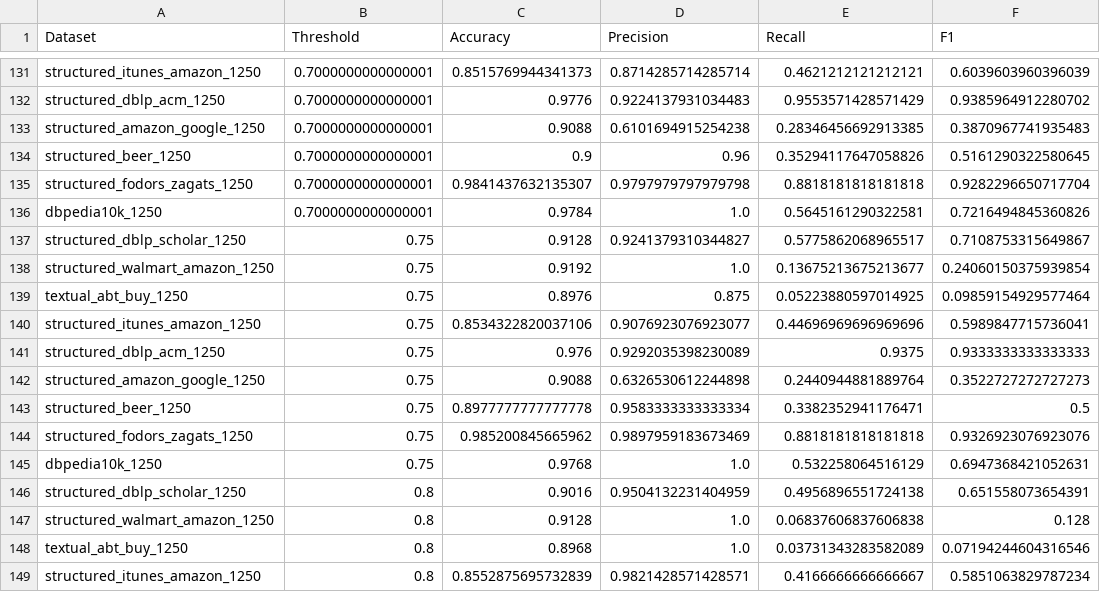
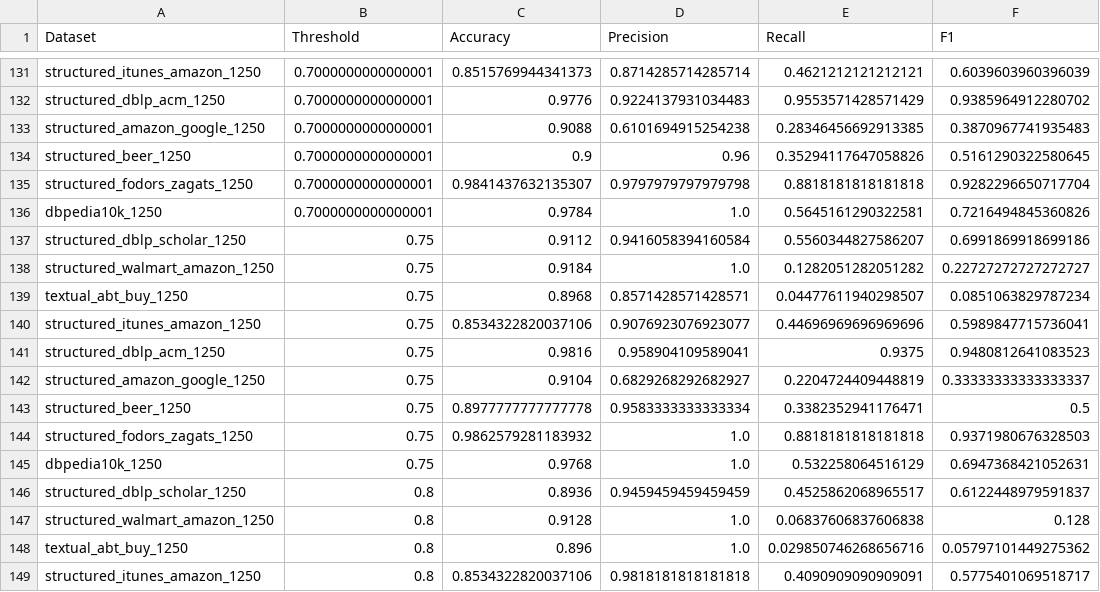
Before and after one commit to moemode/ermaster, a CSV file: eval_writeup/pre_llm_perf.csv, drawn as a sheet; only a part is shown, gaps mark what is left out; the diff covers the shown part only.

```diff
--- a/eval_writeup/pre_llm_perf.csv
+++ b/eval_writeup/pre_llm_perf.csv
@@ -136,14 +136,14 @@ structured_fodors_zagats_1250,0.7000000000000001,0.9841437632135307,0.9797979797
 dbpedia10k_1250,0.7000000000000001,0.9784,1.0,0.5645161290322581,0.7216494845360826
-structured_dblp_scholar_1250,0.75,0.9128,0.9241379310344827,0.5775862068965517,0.7108753315649867
-structured_walmart_amazon_1250,0.75,0.9192,1.0,0.13675213675213677,0.24060150375939854
-textual_abt_buy_1250,0.75,0.8976,0.875,0.05223880597014925,0.09859154929577464
+structured_dblp_scholar_1250,0.75,0.9112,0.9416058394160584,0.5560344827586207,0.6991869918699186
+structured_walmart_amazon_1250,0.75,0.9184,1.0,0.1282051282051282,0.22727272727272727
+textual_abt_buy_1250,0.75,0.8968,0.8571428571428571,0.04477611940298507,0.0851063829787234
 structured_itunes_amazon_1250,0.75,0.8534322820037106,0.9076923076923077,0.44696969696969696,0.5989847715736041
-structured_dblp_acm_1250,0.75,0.976,0.9292035398230089,0.9375,0.9333333333333333
-structured_amazon_google_1250,0.75,0.9088,0.6326530612244898,0.2440944881889764,0.3522727272727273
+structured_dblp_acm_1250,0.75,0.9816,0.958904109589041,0.9375,0.9480812641083523
+structured_amazon_google_1250,0.75,0.9104,0.6829268292682927,0.2204724409448819,0.33333333333333337
 structured_beer_1250,0.75,0.8977777777777778,0.9583333333333334,0.3382352941176471,0.5
-structured_fodors_zagats_1250,0.75,0.985200845665962,0.9897959183673469,0.8818181818181818,0.9326923076923076
+structured_fodors_zagats_1250,0.75,0.9862579281183932,1.0,0.8818181818181818,0.9371980676328503
 dbpedia10k_1250,0.75,0.9768,1.0,0.532258064516129,0.6947368421052631
-structured_dblp_scholar_1250,0.8,0.9016,0.9504132231404959,0.4956896551724138,0.651558073654391
+structured_dblp_scholar_1250,0.8,0.8936,0.9459459459459459,0.4525862068965517,0.6122448979591837
 structured_walmart_amazon_1250,0.8,0.9128,1.0,0.06837606837606838,0.128
-textual_abt_buy_1250,0.8,0.8968,1.0,0.03731343283582089,0.07194244604316546
-structured_itunes_amazon_1250,0.8,0.8552875695732839,0.9821428571428571,0.4166666666666667,0.5851063829787234
+textual_abt_buy_1250,0.8,0.896,1.0,0.029850746268656716,0.05797101449275362
+structured_itunes_amazon_1250,0.8,0.8534322820037106,0.9818181818181818,0.4090909090909091,0.5775401069518717
```
Also changed, not shown: 105 edited cells elsewhere in this file, 14 other files.
